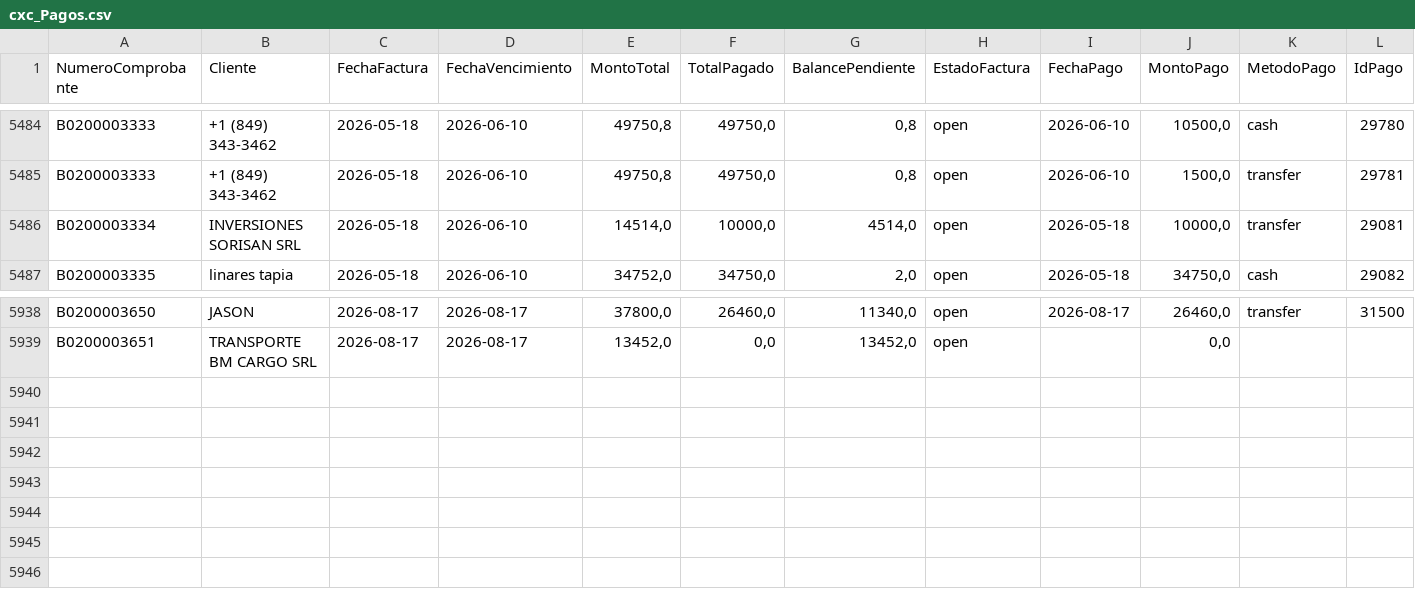
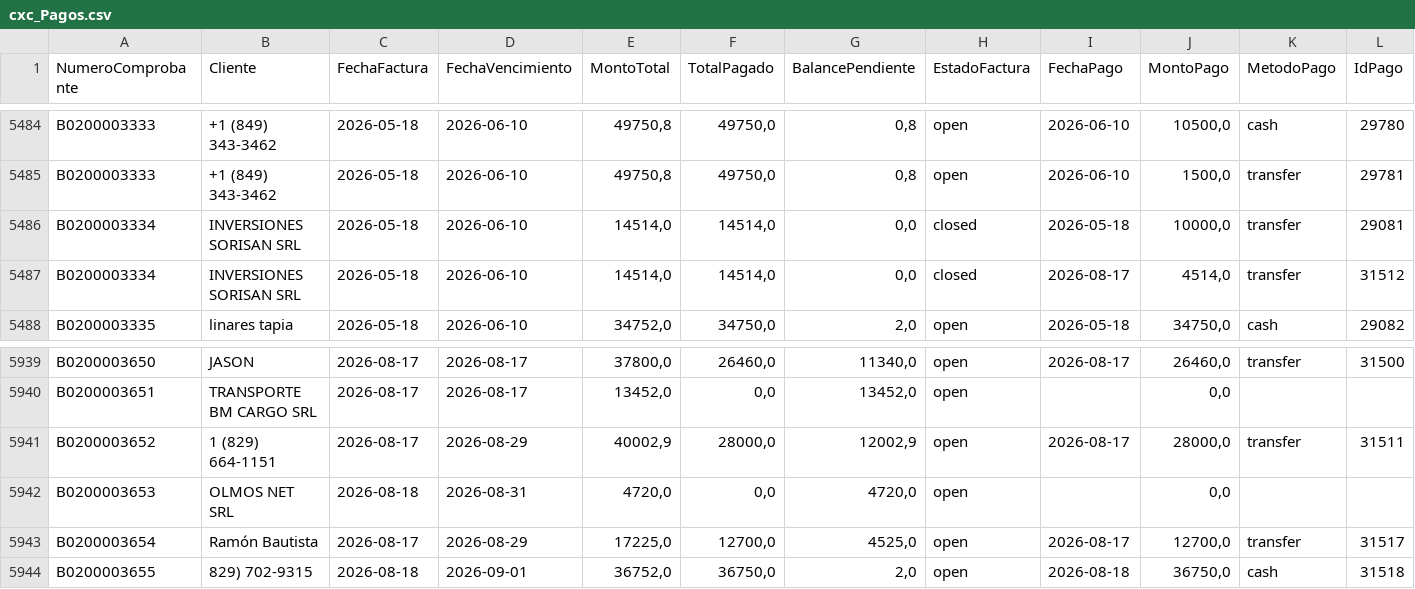
Before and after one commit to Osiris-14/reporte-cxc-alegra, a CSV file: cxc_Pagos.csv, drawn as a sheet; only a part is shown, gaps mark what is left out.

```diff
--- a/cxc_Pagos.csv
+++ b/cxc_Pagos.csv
@@ -5485,3 +5485,4 @@ B0200003333,+1 (849) 343-3462,2026-05-18,2026-06-10,"49750,8","49750,0","0,8",op
 B0200003333,+1 (849) 343-3462,2026-05-18,2026-06-10,"49750,8","49750,0","0,8",open,2026-06-10,"1500,0",transfer,29781
-B0200003334,INVERSIONES SORISAN SRL,2026-05-18,2026-06-10,"14514,0","10000,0","4514,0",open,2026-05-18,"10000,0",transfer,29081
+B0200003334,INVERSIONES SORISAN SRL,2026-05-18,2026-06-10,"14514,0","14514,0","0,0",closed,2026-05-18,"10000,0",transfer,29081
+B0200003334,INVERSIONES SORISAN SRL,2026-05-18,2026-06-10,"14514,0","14514,0","0,0",closed,2026-08-17,"4514,0",transfer,31512
 B0200003335,linares tapia,2026-05-18,2026-06-10,"34752,0","34750,0","2,0",open,2026-05-18,"34750,0",cash,29082
@@ -5939 +5940,5 @@ B0200003650,JASON,2026-08-17,2026-08-17,"37800,0","26460,0","11340,0",open,2026-
 B0200003651,TRANSPORTE BM CARGO SRL,2026-08-17,2026-08-17,"13452,0","0,0","13452,0",open,,"0,0",,
+B0200003652,1 (829) 664-1151,2026-08-17,2026-08-29,"40002,9","28000,0","12002,9",open,2026-08-17,"28000,0",transfer,31511
+B0200003653,OLMOS NET SRL,2026-08-18,2026-08-31,"4720,0","0,0","4720,0",open,,"0,0",,
+B0200003654,Ramón Bautista,2026-08-17,2026-08-29,"17225,0","12700,0","4525,0",open,2026-08-17,"12700,0",transfer,31517
+B0200003655,829) 702-9315,2026-08-18,2026-09-01,"36752,0","36750,0","2,0",open,2026-08-18,"36750,0",cash,31518
```
Also changed, not shown: cxc_Cuentasporcobrar.csv, cxc_Items.csv.
